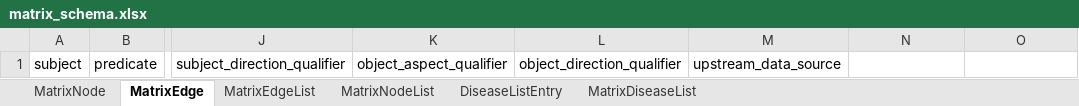
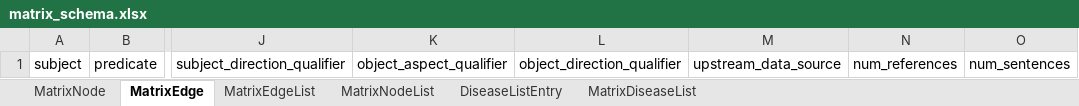
Before and after one commit to everycure-org/matrix-schema, an Excel workbook: project/excel/matrix_schema.xlsx, sheet MatrixEdge, drawn as a sheet; only a part is shown, gaps mark what is left out; values as stored, in another font and other column widths than the file's, no borders; the diff names each change by its address in the sheet, - before the commit and + after, or states it on an @@ line.

Commit message:
update hardcoded pandera schema to match schema definition from monorepo, also add num_sentences and num_references to the linkml schema and regenerate artifacts

```diff
--- a/project/excel/matrix_schema.xlsx (sheet MatrixEdge)
+++ b/project/excel/matrix_schema.xlsx (sheet MatrixEdge)
-N1: (empty)
+N1: num_references
-O1: (empty)
+O1: num_sentences
```
Also changed, not shown: 13 other files.
